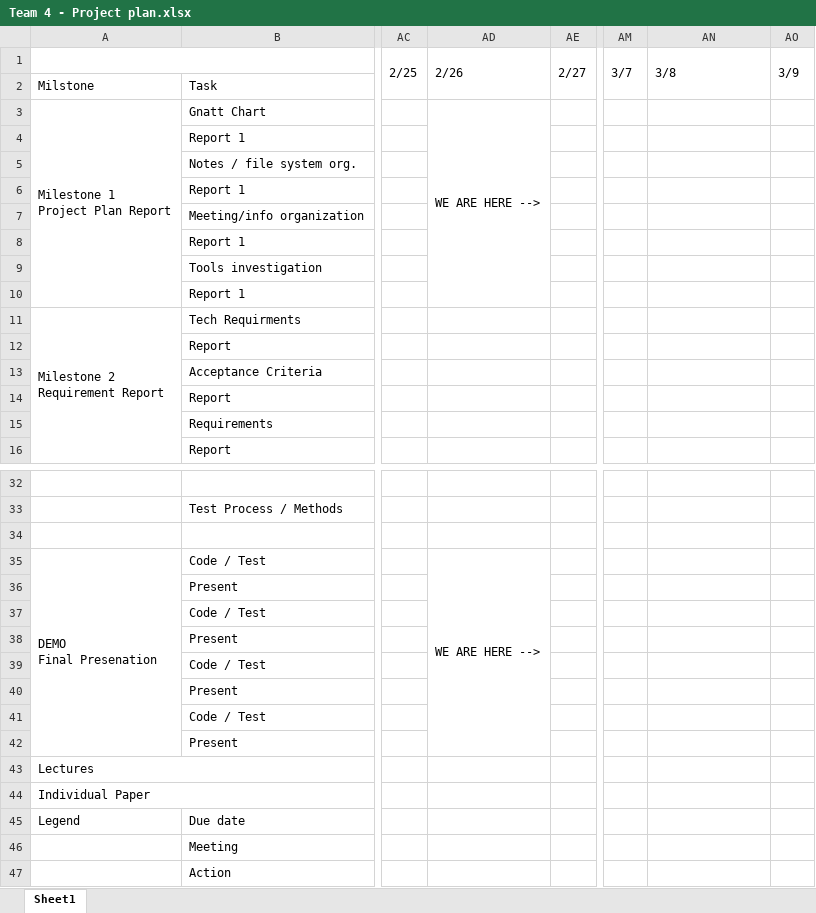
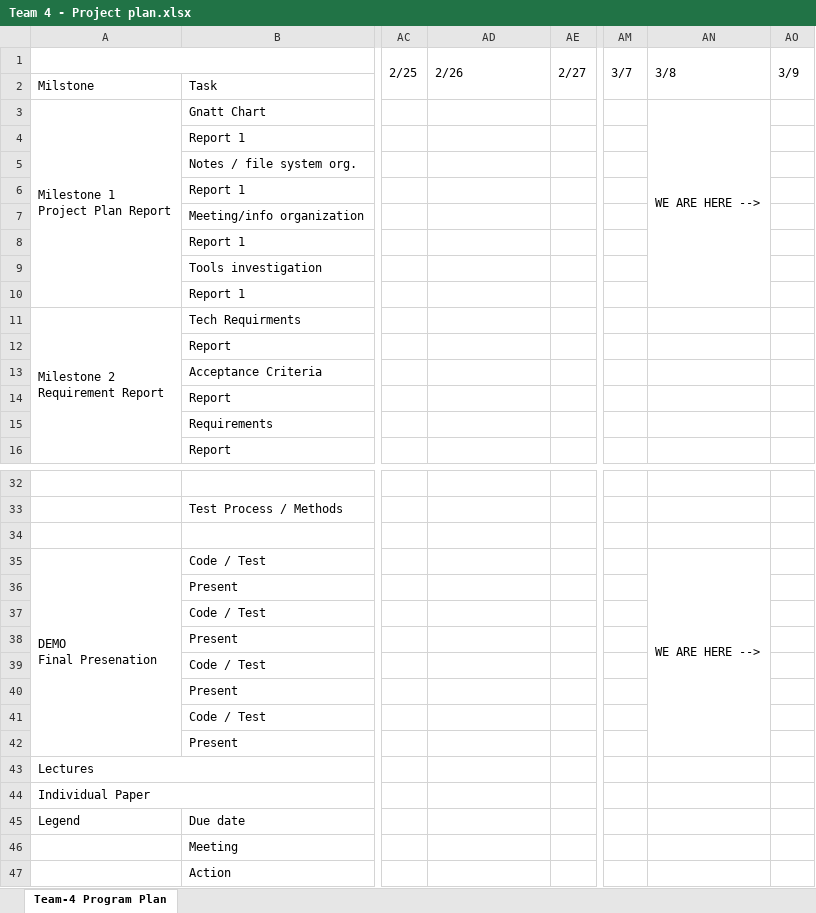
Before and after one commit to BryanMiletta/CS790-Team-4, an Excel workbook: Team 4 - Project plan.xlsx, sheet Team-4 Program Plan, drawn as a sheet; only a part is shown, gaps mark what is left out; values as stored, in another font and other column widths than the file's, no cell formats; charts and pictures not drawn; the diff names each change by its address in the sheet, - before the commit and + after, or states it on an @@ line.

Commit message:
updated for milestone 3

```diff
--- a/Team 4 - Project plan.xlsx (sheet Team-4 Program Plan)
+++ b/Team 4 - Project plan.xlsx (sheet Team-4 Program Plan)
-sheet tab: Sheet1
+sheet tab: Team-4 Program Plan
-AD3: WE ARE HERE -->
+AD3: (empty)
-AD3:AD10 merged
-AN3: (empty)
+AN3: WE ARE HERE -->
+AN3:AN10 merged
-AD35: WE ARE HERE -->
+AD35: (empty)
-AD35:AD42 merged
-AN35: (empty)
+AN35: WE ARE HERE -->
+AN35:AN42 merged
```
Also changed, not shown: cell formats.
